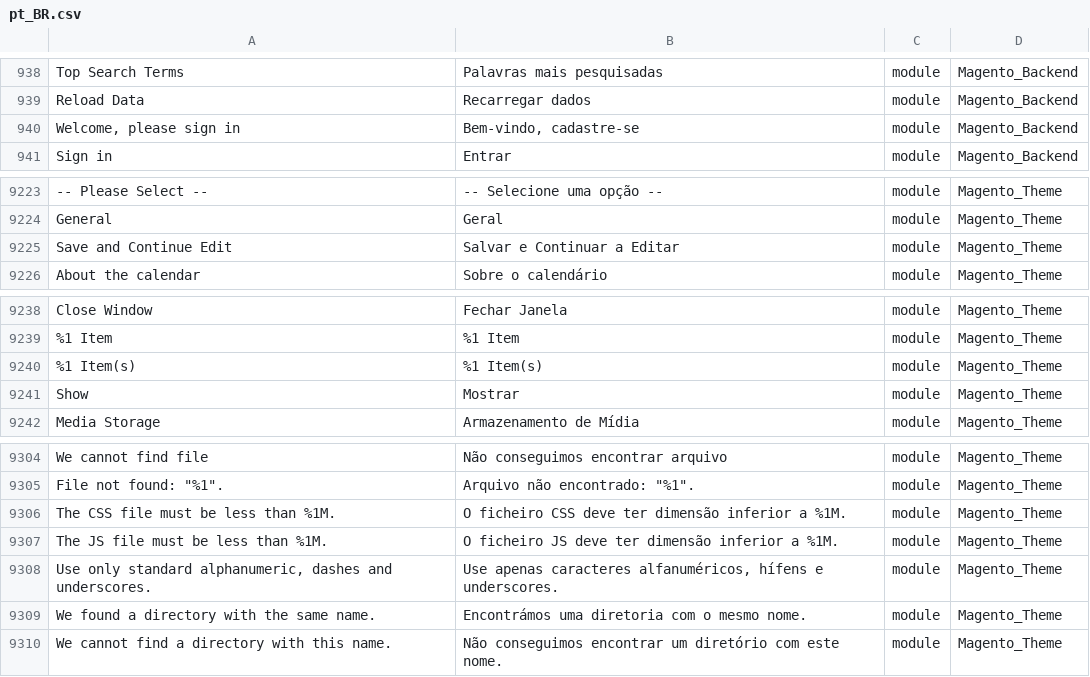
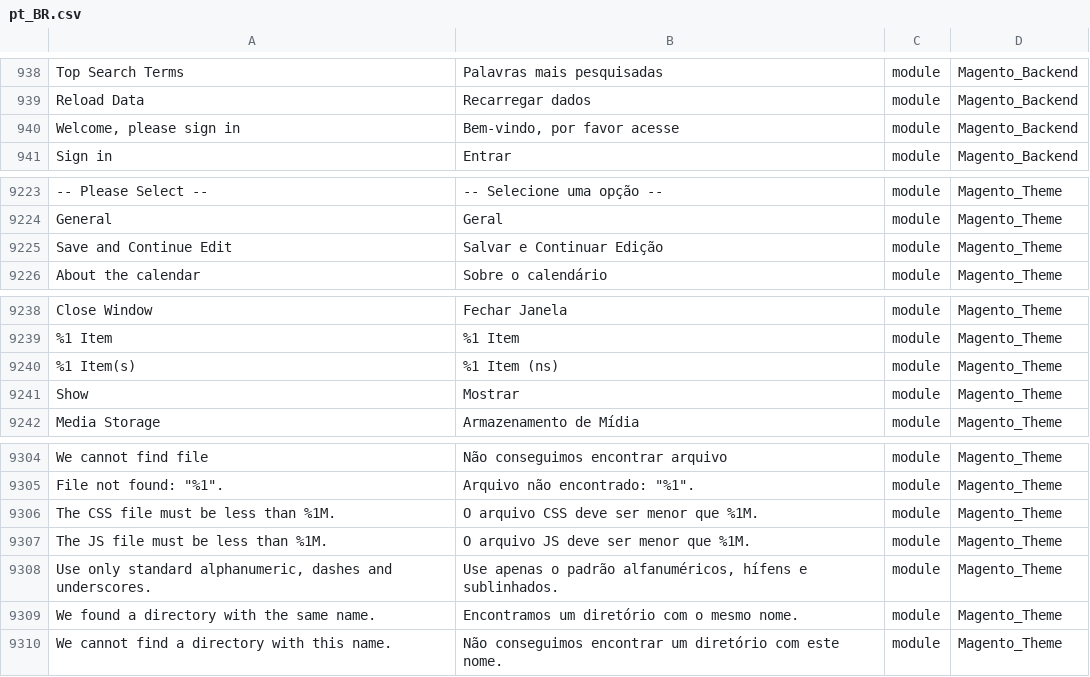
Before and after one commit to albertobraschi/traducao_magento2_pt_br, a CSV file: pt_BR.csv, drawn as a sheet; only a part is shown, gaps mark what is left out; the diff names each change by its address in the sheet, - before the commit and + after, or states it on an @@ line.

Commit message:
Auto Upgrade

```diff
--- a/pt_BR.csv
+++ b/pt_BR.csv
-B940: Bem-vindo, cadastre-se
+B940: Bem-vindo, por favor acesse
-B9225: Salvar e Continuar a Editar
+B9225: Salvar e Continuar Edição
-B9240: %1 Item(s)
+B9240: %1 Item (ns)
-B9306: O ficheiro CSS deve ter dimensão inferior a %1M.
+B9306: O arquivo CSS deve ser menor que %1M.
-B9307: O ficheiro JS deve ter dimensão inferior a %1M.
+B9307: O arquivo JS deve ser menor que %1M.
-B9308: Use apenas caracteres alfanuméricos, hífens e underscores.
+B9308: Use apenas o padrão alfanuméricos, hífens e sublinhados.
-B9309: Encontrámos uma diretoria com o mesmo nome.
+B9309: Encontramos um diretório com o mesmo nome.
```
